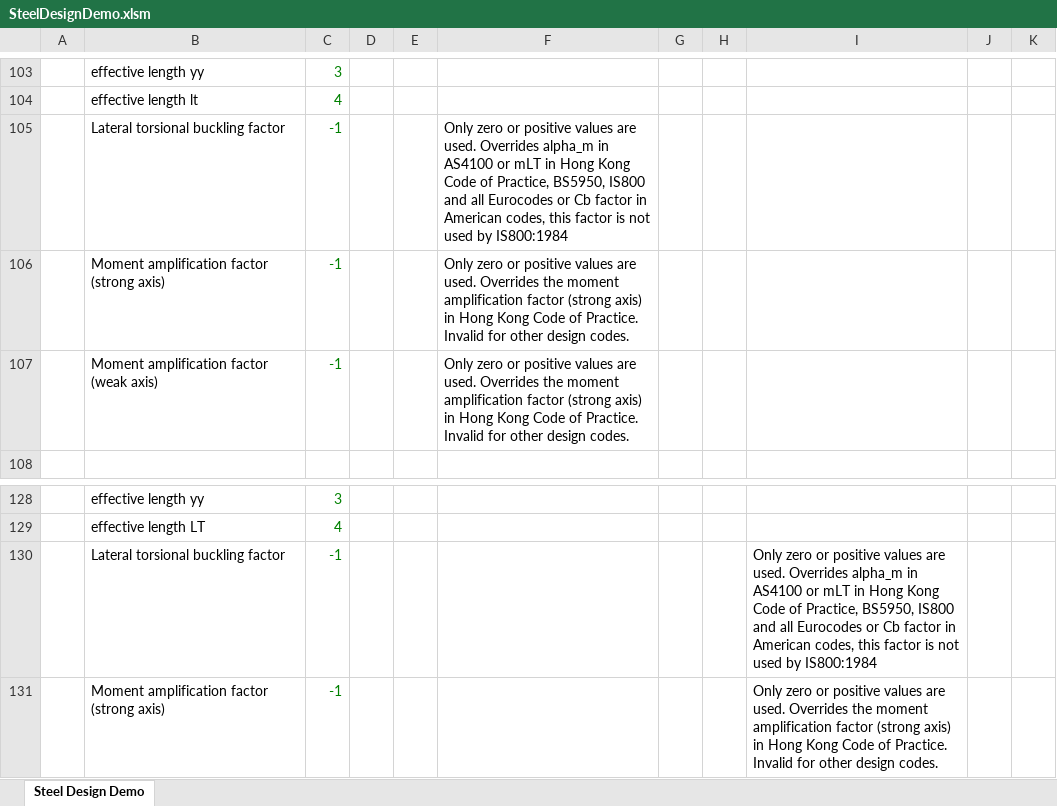
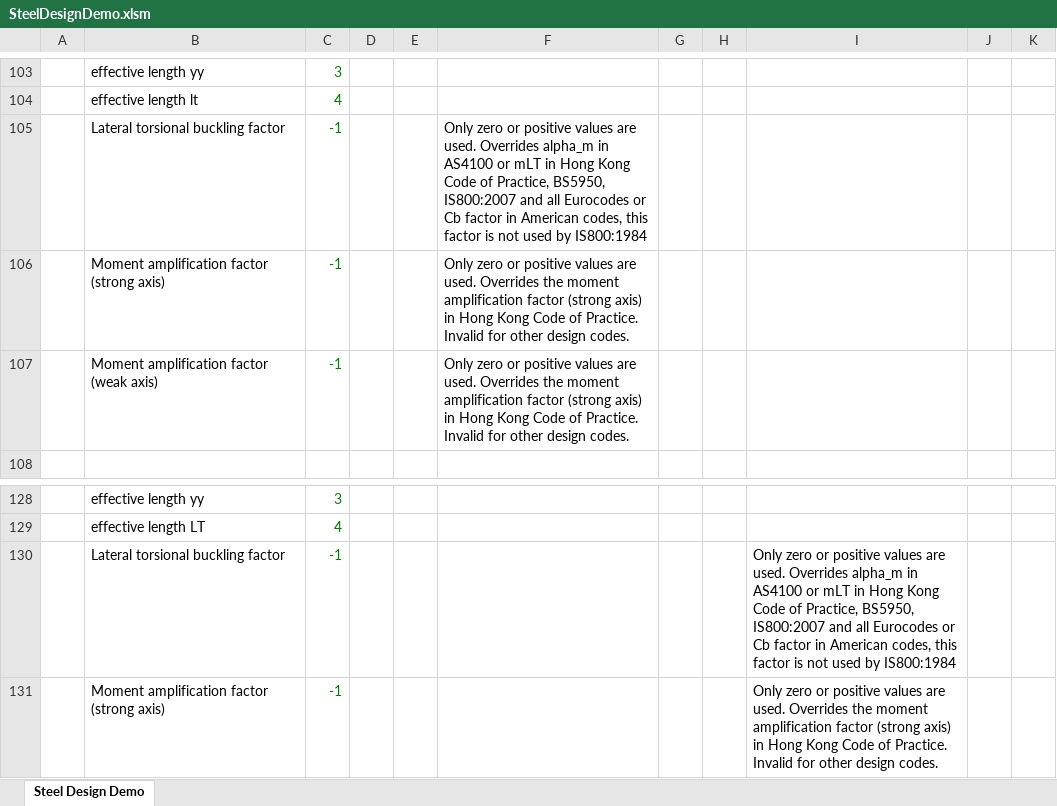
Before and after one commit to arup-group/oasys-sample-files, an Excel workbook: gsa/10.1/Steel/SteelDesignDemo.xlsm, sheet Steel Design Demo, drawn as a sheet; only a part is shown, gaps mark what is left out; values as stored, in another font and other column widths than the file's, no borders; the diff names each change by its address in the sheet, - before the commit and + after, or states it on an @@ line.

Commit message:
GSA-6212 change text IS800 to IS800:2007

```diff
--- a/gsa/10.1/Steel/SteelDesignDemo.xlsm (sheet Steel Design Demo)
+++ b/gsa/10.1/Steel/SteelDesignDemo.xlsm (sheet Steel Design Demo)
-F105: …Practice, BS5950, IS800 and all…
+F105: …Practice, BS5950, IS800:2007 and all…
-I130: …Practice, BS5950, IS800 and all…
+I130: …Practice, BS5950, IS800:2007 and all…
```
